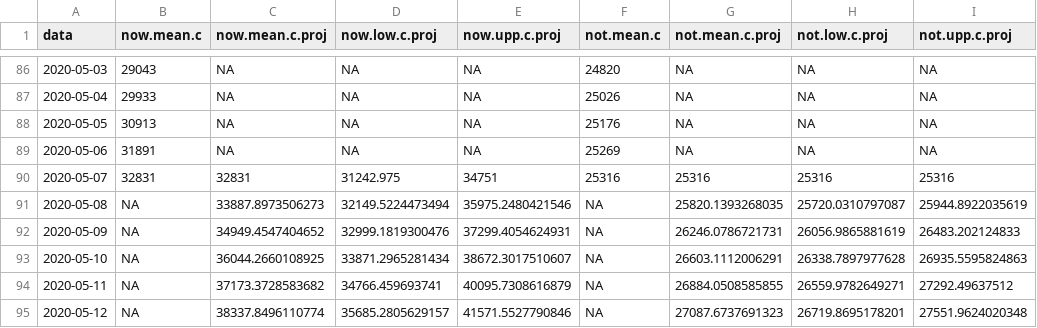
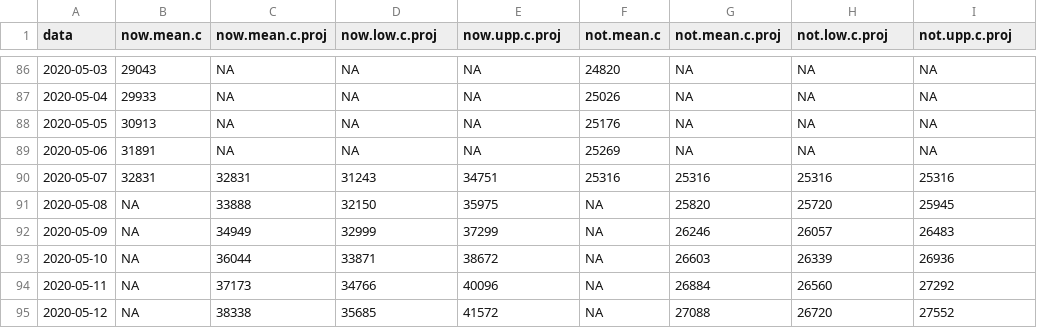
Before and after one commit to thaispaiva/covid19br.github.io, a CSV file: dados/municipio_SP/tabelas_nowcasting_para_grafico/nowcasting_acumulado_srag_2020_05_09.csv, drawn as a sheet; only a part is shown, gaps mark what is left out; the diff covers the shown part only.

```diff
--- a/dados/municipio_SP/tabelas_nowcasting_para_grafico/nowcasting_acumulado_srag_2020_05_09.csv
+++ b/dados/municipio_SP/tabelas_nowcasting_para_grafico/nowcasting_acumulado_srag_2020_05_09.csv
@@ -89,7 +89,7 @@
 2020-05-06,31891,NA,NA,NA,25269,NA,NA,NA
-2020-05-07,32831,32831,31242.975,34751,25316,25316,25316,25316
-2020-05-08,NA,33887.8973506273,32149.5224473494,35975.2480421546,NA,25820.1393268035,25720.0310797087,25944.8922035619
-2020-05-09,NA,34949.4547404652,32999.1819300476,37299.4054624931,NA,26246.0786721731,26056.9865881619,26483.202124833
-2020-05-10,NA,36044.2660108925,33871.2965281434,38672.3017510607,NA,26603.1112006291,26338.7897977628,26935.5595824863
-2020-05-11,NA,37173.3728583682,34766.459693741,40095.7308616879,NA,26884.0508585855,26559.9782649271,27292.49637512
-2020-05-12,NA,38337.8496110774,35685.2805629157,41571.5527790846,NA,27087.6737691323,26719.8695178201,27551.9624020348
+2020-05-07,32831,32831,31243,34751,25316,25316,25316,25316
+2020-05-08,NA,33888,32150,35975,NA,25820,25720,25945
+2020-05-09,NA,34949,32999,37299,NA,26246,26057,26483
+2020-05-10,NA,36044,33871,38672,NA,26603,26339,26936
+2020-05-11,NA,37173,34766,40096,NA,26884,26560,27292
+2020-05-12,NA,38338,35685,41572,NA,27088,26720,27552
```
Also changed, not shown: 18 edited cells elsewhere in this file, dados/municipio_SP/tabelas_nowcasting_para_grafico/nowcasting_acumulado_covid_2020_05_09.csv, 1 other file.
